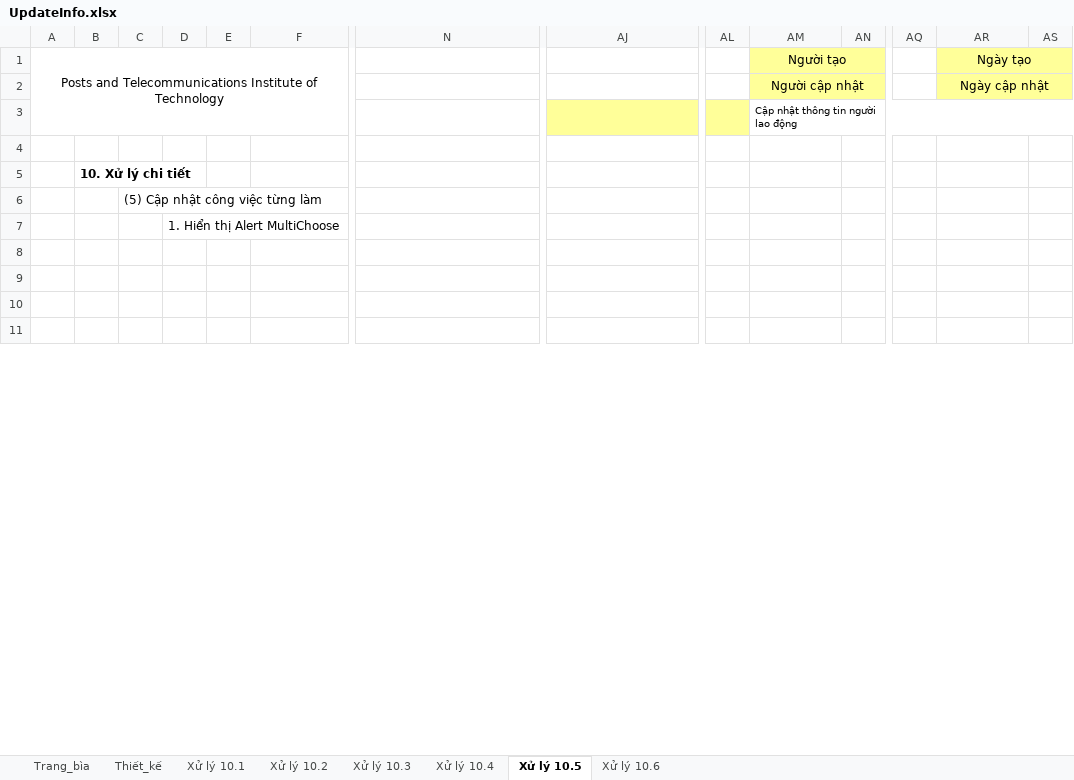
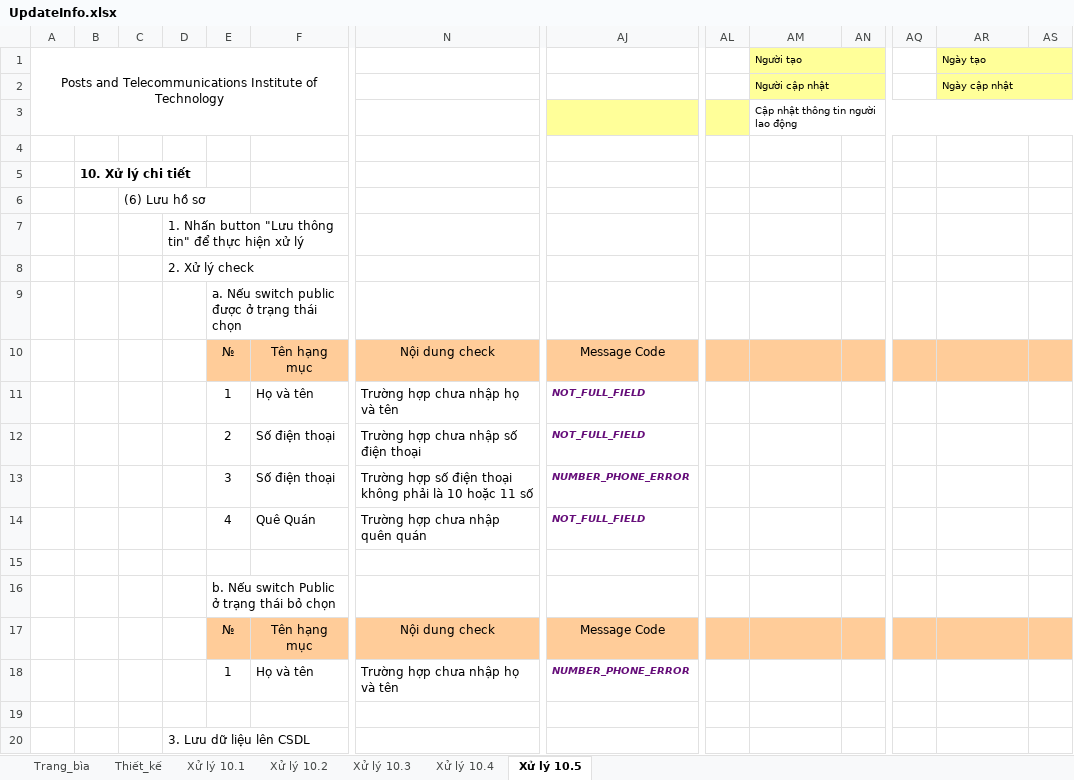
Before and after one commit to ButGiang/Human-resources-management, an Excel workbook: Documents/BC2/UpdateInfo.xlsx, sheet Xử lý 10.5, drawn as a sheet; only a part is shown, gaps mark what is left out; the shorter side is filled out with more unchanged rows; values as stored, in another font and other column widths than the file's, no borders; charts and pictures not drawn; rows hold the shown columns only; the diff covers the shown part only; the diff names each change by its address in the sheet, - before the commit and + after, or states it on an @@ line.

```diff
--- a/Documents/BC2/UpdateInfo.xlsx (sheet Xử lý 10.5)
+++ b/Documents/BC2/UpdateInfo.xlsx (sheet Xử lý 10.5)
-sheet tab: Xử lý 10.6
@@ AM1:AM2 text size: smaller, alignment: center → left @@
@@ AR1:AR2 text size: smaller, alignment: center → left @@
-C6: (5) Cập nhật công việc từng làm
+C6: (6) Lưu hồ sơ
-D7: 1. Hiển thị Alert MultiChoose
+D7: 1. Nhấn button "Lưu thông tin" để thực hiện xử lý
+row 8:  |  |  | 2. Xử lý check
+row 9:  |  |  |  | a. Nếu switch public được ở trạng thái chọn
+row 10:  |  |  |  | № | Tên hạng mục | Nội dung check | Message Code
+row 11:  |  |  |  | 1 | Họ và tên | Trường hợp chưa nhập họ và tên | NOT_FULL_FIELD
+row 12:  |  |  |  | 2 | Số điện thoại | Trường hợp chưa nhập số điện thoại | NOT_FULL_FIELD
+row 13:  |  |  |  | 3 | Số điện thoại | Trường hợp số điện thoại không phải là 10 hoặc 11 số | NUMBER_PHONE_ERROR
+row 14:  |  |  |  | 4 | Quê Quán | Trường hợp chưa nhập quên quán | NOT_FULL_FIELD
+row 15: (empty)
+row 16:  |  |  |  | b. Nếu switch Public ở trạng thái bỏ chọn
+row 17:  |  |  |  | № | Tên hạng mục | Nội dung check | Message Code
+row 18:  |  |  |  | 1 | Họ và tên | Trường hợp chưa nhập họ và tên | NUMBER_PHONE_ERROR
+row 19: (empty)
+row 20:  |  |  | 3. Lưu dữ liệu lên CSDL
```
Also changed, not shown: 22 added rows, 8 removed rows, 11 edited cells, cell formats and merged cells elsewhere in this sheet, sheet Xử lý 10.1, sheet Thiết_kế, sheet Xử lý 10.2, sheet Xử lý 10.3, sheet Xử lý 10.4, charts or pictures, Documents/BC2/LogIn.xlsx, Documents/BC2/SignUp.xlsx, 1 other file.
